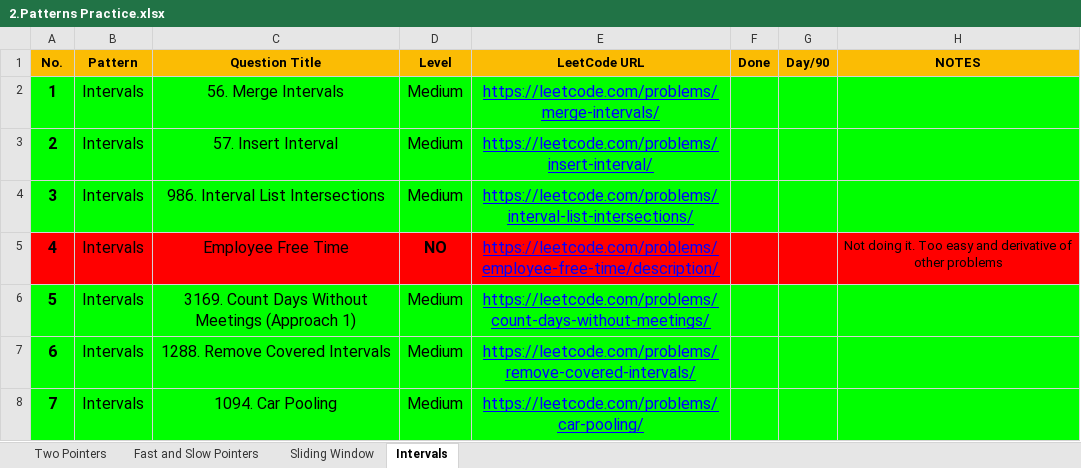
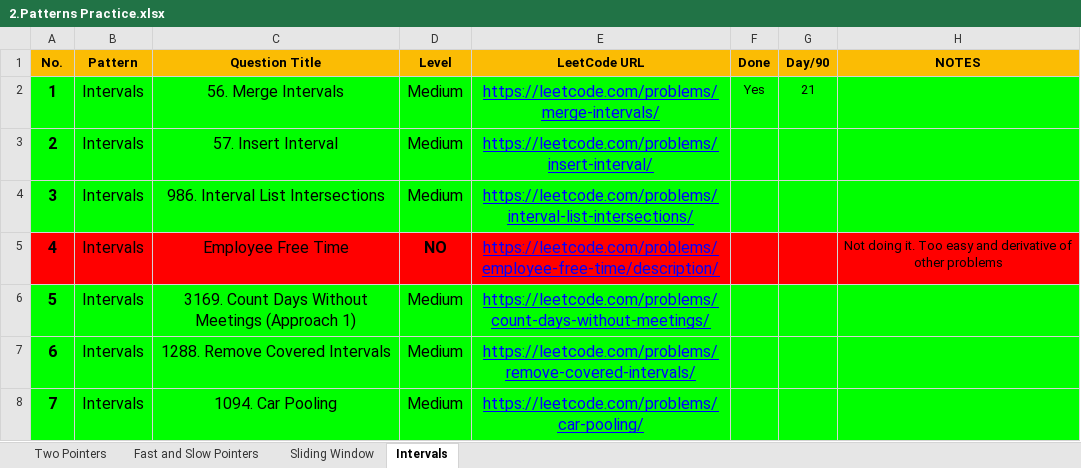
Before and after one commit to Samyak05/Java_learn_path, an Excel workbook: 2.Patterns Practice.xlsx, sheet Intervals, drawn as a sheet; only a part is shown; values as stored, in another font and other column widths than the file's, no borders; the diff names each change by its address in the sheet, - before the commit and + after, or states it on an @@ line.

```diff
--- a/2.Patterns Practice.xlsx (sheet Intervals)
+++ b/2.Patterns Practice.xlsx (sheet Intervals)
-F2 (Done): (empty)
+F2 (Done): Yes
-G2 (Day/90): (empty)
+G2 (Day/90): 21
```
Also changed, not shown: 3.Problems for Revision.xlsx.
